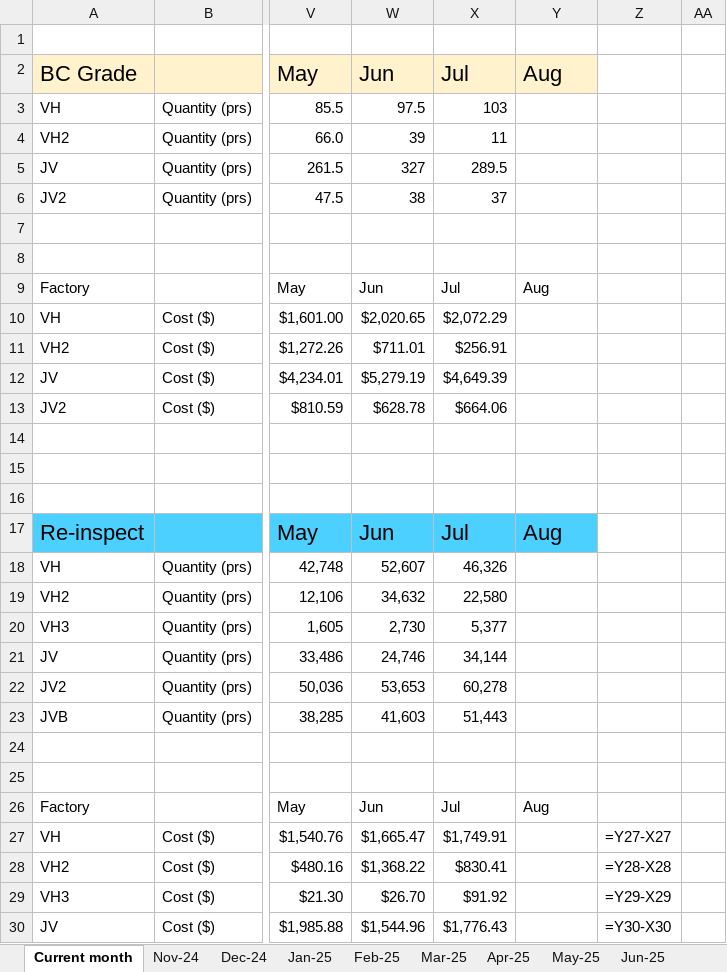
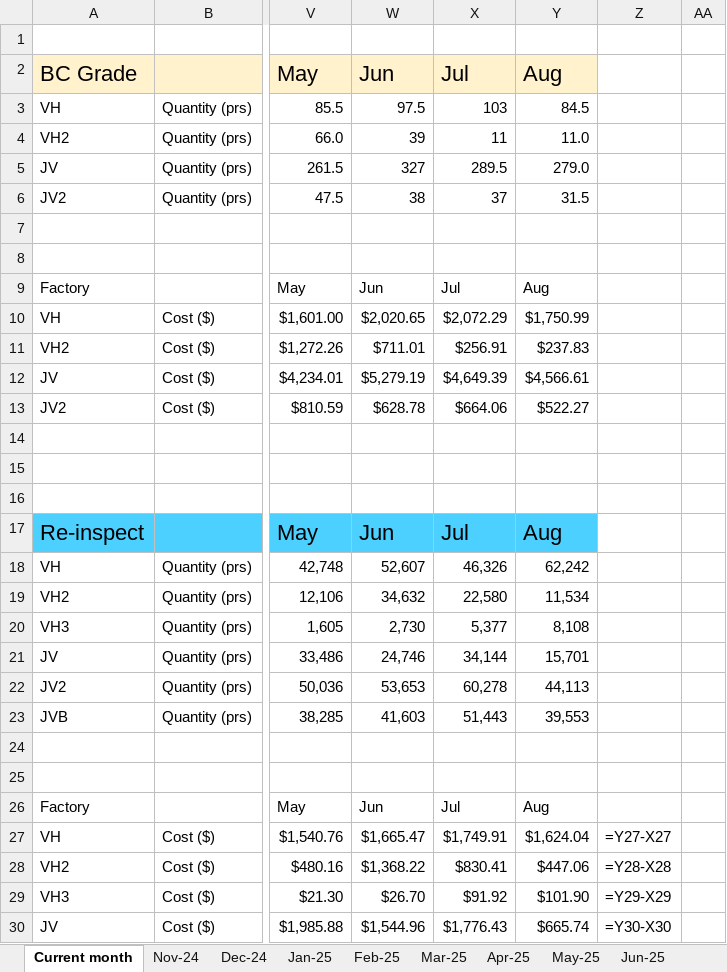
Before and after one commit to fvto/COPQ, an Excel workbook: copq_pipeline_MCP_HANDOFF/standalone/Database/CoPQ_type_analysis.xlsx, sheet Current month, drawn as a sheet; only a part is shown, gaps mark what is left out; values as stored, in another font and other column widths than the file's, no borders; formulas without a stored value are shown as written; the diff covers the shown part only; the diff names each change by its address in the sheet, - before the commit and + after, or states it on an @@ line.

```diff
--- a/copq_pipeline_MCP_HANDOFF/standalone/Database/CoPQ_type_analysis.xlsx (sheet Current month)
+++ b/copq_pipeline_MCP_HANDOFF/standalone/Database/CoPQ_type_analysis.xlsx (sheet Current month)
-Y3: (empty)
+Y3: 84.5
-Y4: (empty)
+Y4: 11.0
-Y5: (empty)
+Y5: 279.0
-Y6: (empty)
+Y6: 31.5
-Y10: (empty)
+Y10: $1,750.99
-Y11: (empty)
+Y11: $237.83
-Y12: (empty)
+Y12: $4,566.61
-Y13: (empty)
+Y13: $522.27
-Y18: (empty)
+Y18: 62,242
-Y19: (empty)
+Y19: 11,534
-Y20: (empty)
+Y20: 8,108
-Y21: (empty)
+Y21: 15,701
-Y22: (empty)
+Y22: 44,113
-Y23: (empty)
+Y23: 39,553
-Y27: (empty)
+Y27: $1,624.04
-Y28: (empty)
+Y28: $447.06
-Y29: (empty)
+Y29: $101.90
-Y30: (empty)
+Y30: $665.74
```
Also changed, not shown: 10 edited cells elsewhere in this sheet, Database/CoPQ database 25.xlsx, Database/CoPQ_type_analysis.xlsx, 8 other files.
